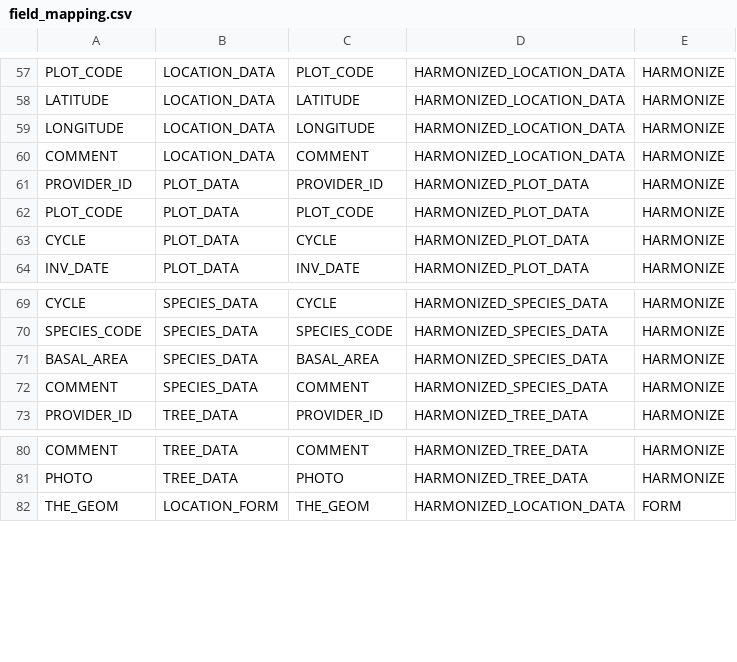
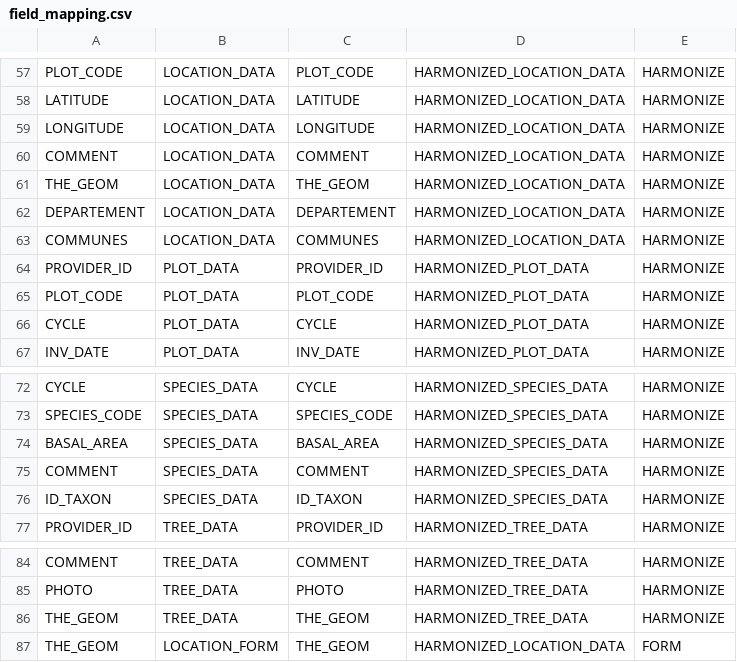
Before and after one commit to IGNF/ogam, a CSV file: database/Metadata/field_mapping.csv, drawn as a sheet; only a part is shown, gaps mark what is left out.

```diff
--- a/database/Metadata/field_mapping.csv
+++ b/database/Metadata/field_mapping.csv
@@ -60,2 +60,5 @@ LONGITUDE;LOCATION_DATA;LONGITUDE;HARMONIZED_LOCATION_DATA;HARMONIZE
 COMMENT;LOCATION_DATA;COMMENT;HARMONIZED_LOCATION_DATA;HARMONIZE
+THE_GEOM;LOCATION_DATA;THE_GEOM;HARMONIZED_LOCATION_DATA;HARMONIZE
+DEPARTEMENT;LOCATION_DATA;DEPARTEMENT;HARMONIZED_LOCATION_DATA;HARMONIZE
+COMMUNES;LOCATION_DATA;COMMUNES;HARMONIZED_LOCATION_DATA;HARMONIZE
 PROVIDER_ID;PLOT_DATA;PROVIDER_ID;HARMONIZED_PLOT_DATA;HARMONIZE
@@ -72,2 +75,3 @@ BASAL_AREA;SPECIES_DATA;BASAL_AREA;HARMONIZED_SPECIES_DATA;HARMONIZE
 COMMENT;SPECIES_DATA;COMMENT;HARMONIZED_SPECIES_DATA;HARMONIZE
+ID_TAXON;SPECIES_DATA;ID_TAXON;HARMONIZED_SPECIES_DATA;HARMONIZE
 PROVIDER_ID;TREE_DATA;PROVIDER_ID;HARMONIZED_TREE_DATA;HARMONIZE
@@ -81,2 +85,3 @@ COMMENT;TREE_DATA;COMMENT;HARMONIZED_TREE_DATA;HARMONIZE
 PHOTO;TREE_DATA;PHOTO;HARMONIZED_TREE_DATA;HARMONIZE
+THE_GEOM;TREE_DATA;THE_GEOM;HARMONIZED_TREE_DATA;HARMONIZE
 THE_GEOM;LOCATION_FORM;THE_GEOM;HARMONIZED_LOCATION_DATA;FORM
```
Also changed, not shown: database/Metadata/form_field.csv, database/Metadata/table_field.csv, 45 other files.
